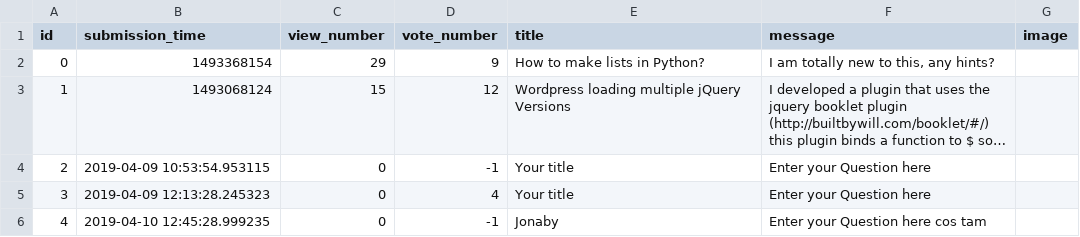
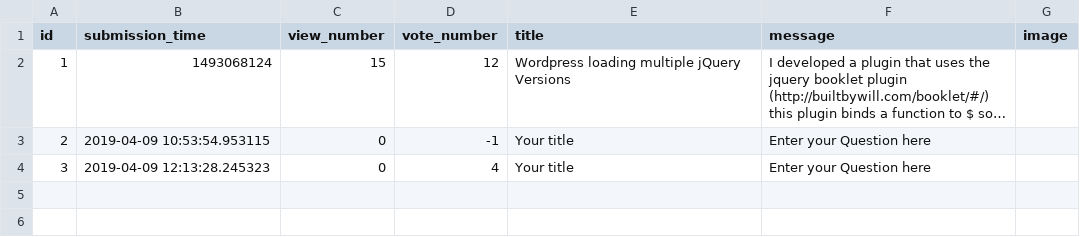
Before and after one commit to Flup3r/ask-mate-python, a CSV file: sample_data/question.csv, drawn as a sheet; long unchanged cells end in …; the diff names each change by its address in the sheet, - before the commit and + after, or states it on an @@ line.

```diff
--- a/sample_data/question.csv
+++ b/sample_data/question.csv
-row 2: 0 | 1493368154 | 29 | 9 | How to make lists in Python? | I am totally new to this, any hints?
-row 6: 4 | 2019-04-10 12:45:28.999235 | 0 | -1 | Jonaby | Enter your Question here cos tam
```
Also changed, not shown: sample_data/answer.csv, 2 other files.
